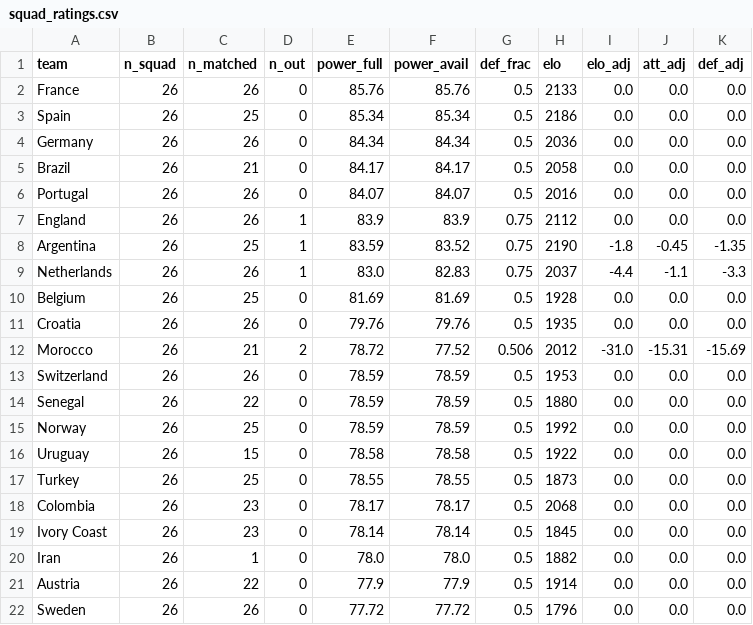
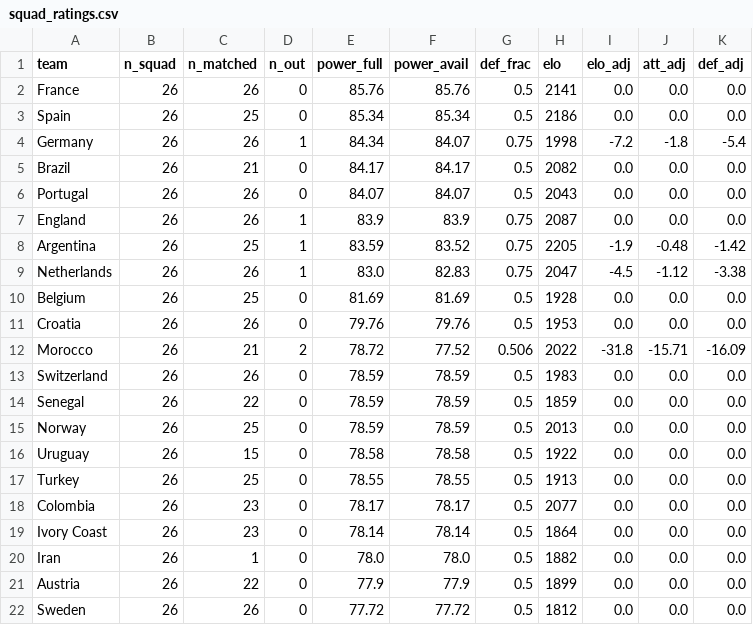
Before and after one commit to baz1860/predictorengines, a CSV file: data/squad_ratings.csv, drawn as a sheet; only a part is shown; the diff covers the shown part only.

```diff
--- a/data/squad_ratings.csv
+++ b/data/squad_ratings.csv
@@ -1,22 +1,22 @@
 team,n_squad,n_matched,n_out,power_full,power_avail,def_frac,elo,elo_adj,att_adj,def_adj
-France,26,26,0,85.76,85.76,0.5,2133,0.0,0.0,0.0
+France,26,26,0,85.76,85.76,0.5,2141,0.0,0.0,0.0
 Spain,26,25,0,85.34,85.34,0.5,2186,0.0,0.0,0.0
-Germany,26,26,0,84.34,84.34,0.5,2036,0.0,0.0,0.0
-Brazil,26,21,0,84.17,84.17,0.5,2058,0.0,0.0,0.0
-Portugal,26,26,0,84.07,84.07,0.5,2016,0.0,0.0,0.0
-England,26,26,1,83.9,83.9,0.75,2112,0.0,0.0,0.0
-Argentina,26,25,1,83.59,83.52,0.75,2190,-1.8,-0.45,-1.35
-Netherlands,26,26,1,83.0,82.83,0.75,2037,-4.4,-1.1,-3.3
+Germany,26,26,1,84.34,84.07,0.75,1998,-7.2,-1.8,-5.4
+Brazil,26,21,0,84.17,84.17,0.5,2082,0.0,0.0,0.0
+Portugal,26,26,0,84.07,84.07,0.5,2043,0.0,0.0,0.0
+England,26,26,1,83.9,83.9,0.75,2087,0.0,0.0,0.0
+Argentina,26,25,1,83.59,83.52,0.75,2205,-1.9,-0.48,-1.42
+Netherlands,26,26,1,83.0,82.83,0.75,2047,-4.5,-1.12,-3.38
 Belgium,26,25,0,81.69,81.69,0.5,1928,0.0,0.0,0.0
-Croatia,26,26,0,79.76,79.76,0.5,1935,0.0,0.0,0.0
-Morocco,26,21,2,78.72,77.52,0.506,2012,-31.0,-15.31,-15.69
-Switzerland,26,26,0,78.59,78.59,0.5,1953,0.0,0.0,0.0
-Senegal,26,22,0,78.59,78.59,0.5,1880,0.0,0.0,0.0
-Norway,26,25,0,78.59,78.59,0.5,1992,0.0,0.0,0.0
+Croatia,26,26,0,79.76,79.76,0.5,1953,0.0,0.0,0.0
+Morocco,26,21,2,78.72,77.52,0.506,2022,-31.8,-15.71,-16.09
+Switzerland,26,26,0,78.59,78.59,0.5,1983,0.0,0.0,0.0
+Senegal,26,22,0,78.59,78.59,0.5,1859,0.0,0.0,0.0
+Norway,26,25,0,78.59,78.59,0.5,2013,0.0,0.0,0.0
 Uruguay,26,15,0,78.58,78.58,0.5,1922,0.0,0.0,0.0
-Turkey,26,25,0,78.55,78.55,0.5,1873,0.0,0.0,0.0
-Colombia,26,23,0,78.17,78.17,0.5,2068,0.0,0.0,0.0
-Ivory Coast,26,23,0,78.14,78.14,0.5,1845,0.0,0.0,0.0
+Turkey,26,25,0,78.55,78.55,0.5,1913,0.0,0.0,0.0
+Colombia,26,23,0,78.17,78.17,0.5,2077,0.0,0.0,0.0
+Ivory Coast,26,23,0,78.14,78.14,0.5,1864,0.0,0.0,0.0
 Iran,26,1,0,78.0,78.0,0.5,1882,0.0,0.0,0.0
-Austria,26,22,0,77.9,77.9,0.5,1914,0.0,0.0,0.0
-Sweden,26,26,0,77.72,77.72,0.5,1796,0.0,0.0,0.0
+Austria,26,22,0,77.9,77.9,0.5,1899,0.0,0.0,0.0
+Sweden,26,26,0,77.72,77.72,0.5,1812,0.0,0.0,0.0
```
Also changed, not shown: 26 edited cells elsewhere in this file, data/absences.csv, 2 other files.
